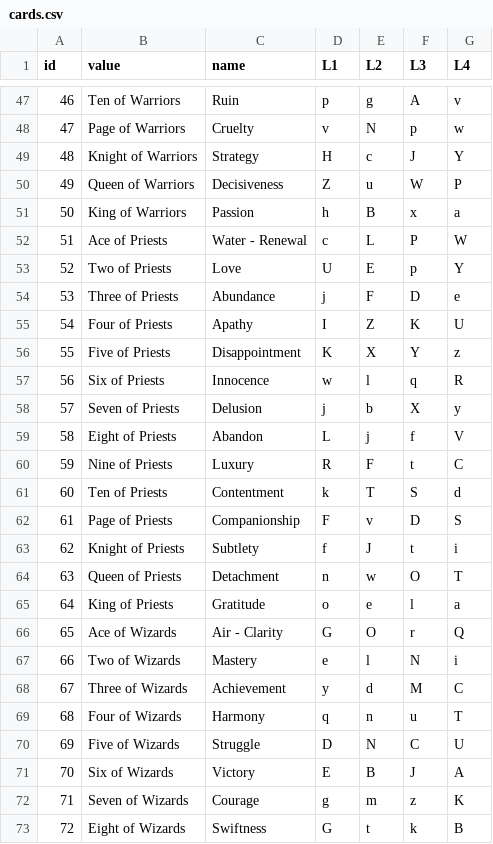
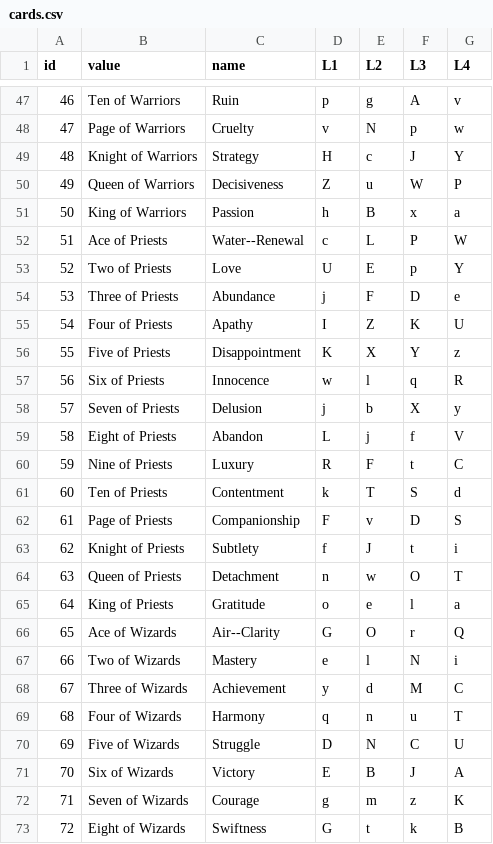
Before and after one commit to marcmajcher/roguelike-deck, a CSV file: cards.csv, drawn as a sheet; only a part is shown, gaps mark what is left out; the diff covers the shown part only.

```diff
--- a/cards.csv
+++ b/cards.csv
@@ -51,3 +51,3 @@ id,value,name,L1,L2,L3,L4
 50,King of Warriors,Passion,h,B,x,a
-51,Ace of Priests,Water - Renewal,c,L,P,W
+51,Ace of Priests,Water--Renewal,c,L,P,W
 52,Two of Priests,Love,U,E,p,Y
@@ -65,3 +65,3 @@ id,value,name,L1,L2,L3,L4
 64,King of Priests,Gratitude,o,e,l,a
-65,Ace of Wizards,Air - Clarity,G,O,r,Q
+65,Ace of Wizards,Air--Clarity,G,O,r,Q
 66,Two of Wizards,Mastery,e,l,N,i
```
Also changed, not shown: 29 edited cells elsewhere in this file, cards.padded.csv, 3 other files.
